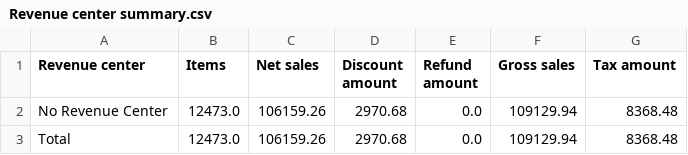
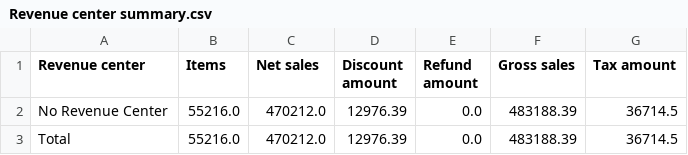
Before and after one commit to BHERRIN7/brassstap-data, a CSV file: data/Revenue center summary.csv, drawn as a sheet.

Commit message:
Update Revenue center summary.csv — 2026-07-18

```diff
--- a/data/Revenue center summary.csv
+++ b/data/Revenue center summary.csv
@@ -1,3 +1,3 @@
 Revenue center,Items,Net sales,Discount amount,Refund amount,Gross sales,Tax amount
-No Revenue Center,12473.0,106159.26,2970.68,0.0,109129.94,8368.48
-Total,12473.0,106159.26,2970.68,0.0,109129.94,8368.48
+No Revenue Center,55216.0,470212.0,12976.39,0.0,483188.39,36714.5
+Total,55216.0,470212.0,12976.39,0.0,483188.39,36714.5
```
